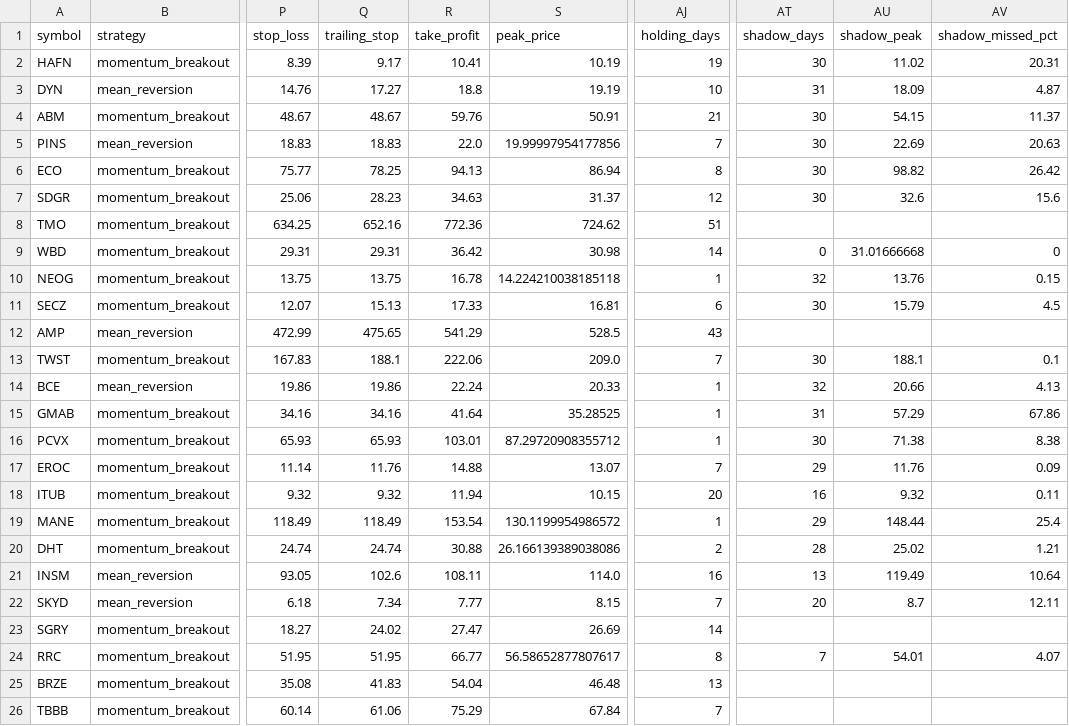
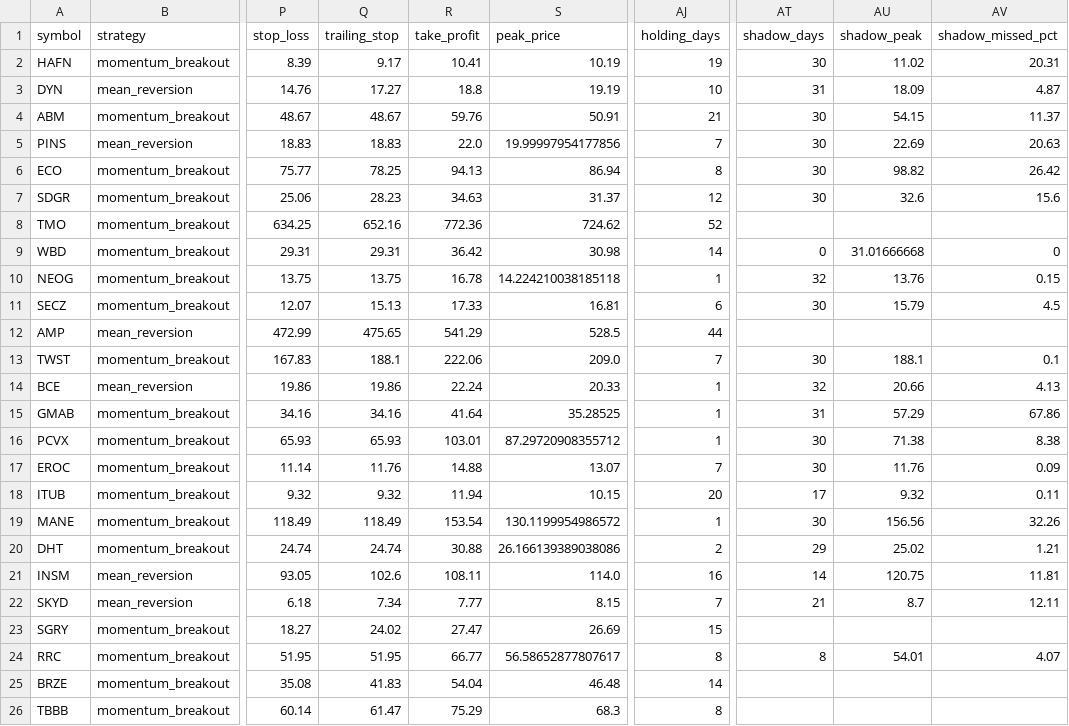
Before and after one commit to Rcks888/Ares, a CSV file: logs/trades_report.csv, drawn as a sheet; only a part is shown, gaps mark what is left out; the diff names each change by its address in the sheet, - before the commit and + after, or states it on an @@ line.

Commit message:
Ares V3 report 2026-11-12_13:32

```diff
--- a/logs/trades_report.csv
+++ b/logs/trades_report.csv
-AJ8 (holding_days): 51
+AJ8 (holding_days): 52
-AJ12 (holding_days): 43
+AJ12 (holding_days): 44
-AT17 (shadow_days): 29
+AT17 (shadow_days): 30
-AT18 (shadow_days): 16
+AT18 (shadow_days): 17
-AT19 (shadow_days): 29
+AT19 (shadow_days): 30
-AU19 (shadow_peak): 148.44
+AU19 (shadow_peak): 156.56
-AV19 (shadow_missed_pct): 25.4
+AV19 (shadow_missed_pct): 32.26
-AT20 (shadow_days): 28
+AT20 (shadow_days): 29
-AT21 (shadow_days): 13
+AT21 (shadow_days): 14
-AU21 (shadow_peak): 119.49
+AU21 (shadow_peak): 120.75
-AV21 (shadow_missed_pct): 10.64
+AV21 (shadow_missed_pct): 11.81
-AT22 (shadow_days): 20
+AT22 (shadow_days): 21
-AJ23 (holding_days): 14
+AJ23 (holding_days): 15
-AT24 (shadow_days): 7
+AT24 (shadow_days): 8
-AJ25 (holding_days): 13
+AJ25 (holding_days): 14
-Q26 (trailing_stop): 61.06
+Q26 (trailing_stop): 61.47
-S26 (peak_price): 67.84
+S26 (peak_price): 68.3
-AJ26 (holding_days): 7
+AJ26 (holding_days): 8
```
Also changed, not shown: 8 other files.
